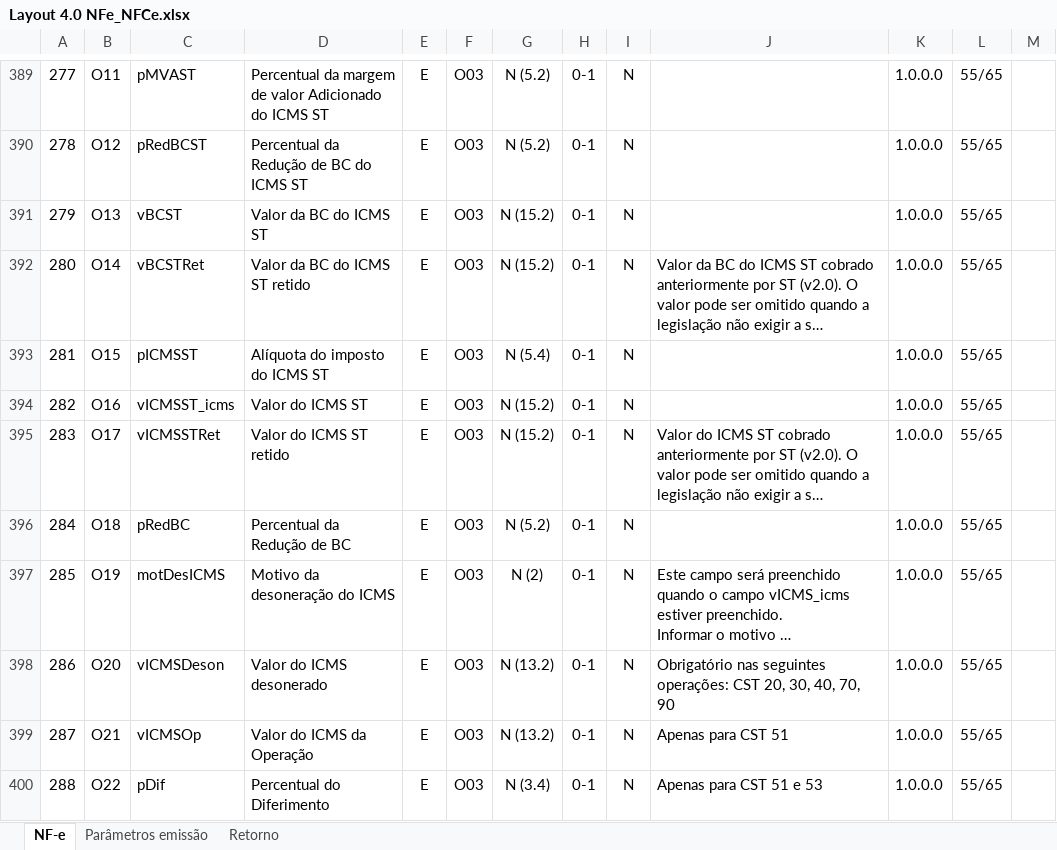
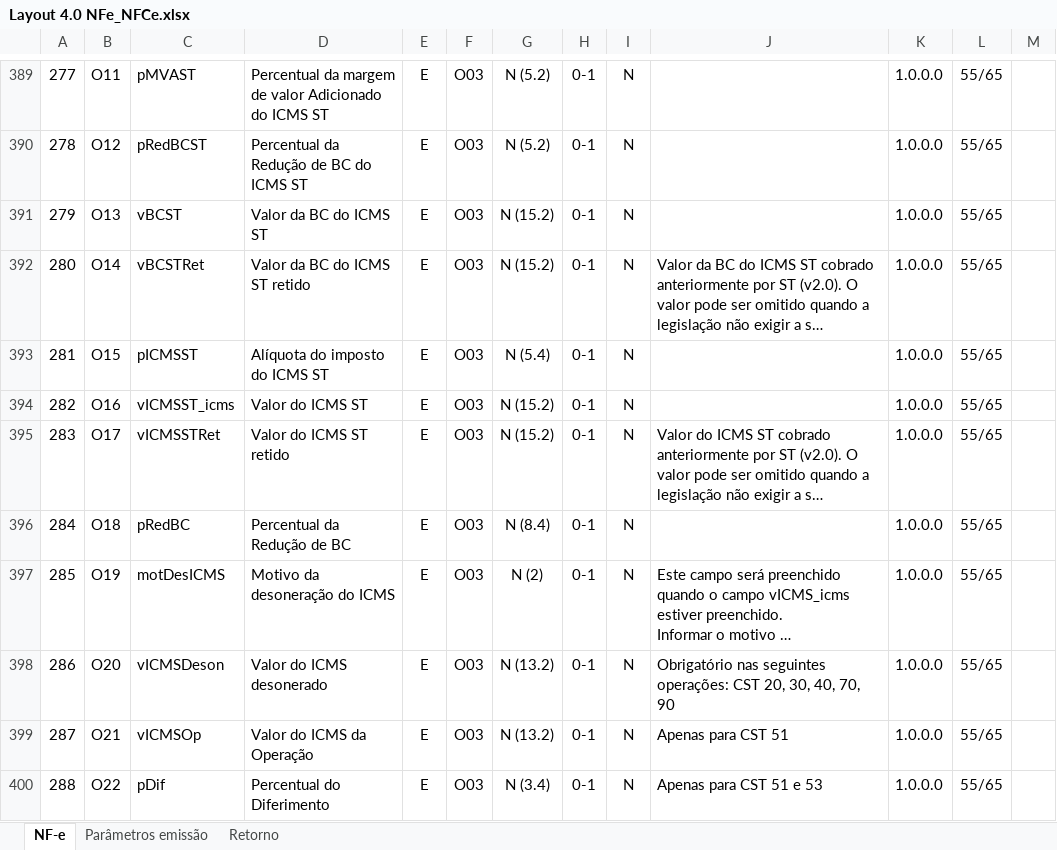
Before and after one commit to migrate-company/integracao-InvoiCy-BR, an Excel workbook: Emissão/Layouts/Layout 4.0 NFe_NFCe.xlsx, sheet NF-e, drawn as a sheet; only a part is shown, gaps mark what is left out; long unchanged cells end in …; values as stored, in another font and other column widths than the file's, no borders; charts and pictures not drawn; the diff names each change by its address in the sheet, - before the commit and + after, or states it on an @@ line.

Commit message:
Ajuste tamanho campo pRedBC
Ajuste tamanho campo pRedBC adequando ao que consta no layout da Sefaz, com 4 casas decimais.

```diff
--- a/Emissão/Layouts/Layout 4.0 NFe_NFCe.xlsx (sheet NF-e)
+++ b/Emissão/Layouts/Layout 4.0 NFe_NFCe.xlsx (sheet NF-e)
-G396: N (5.2)
+G396: N (8.4)
```
